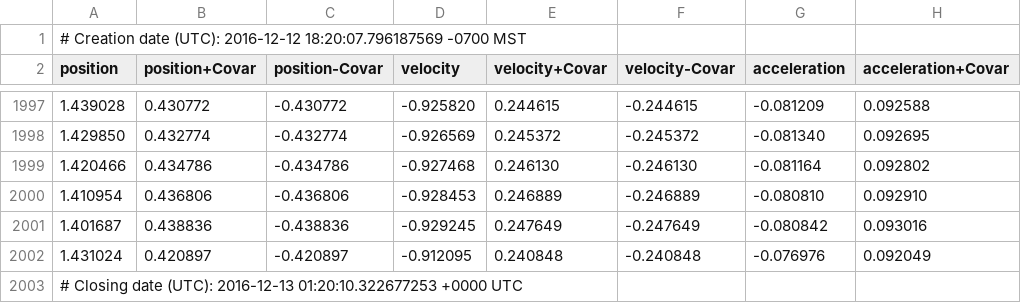
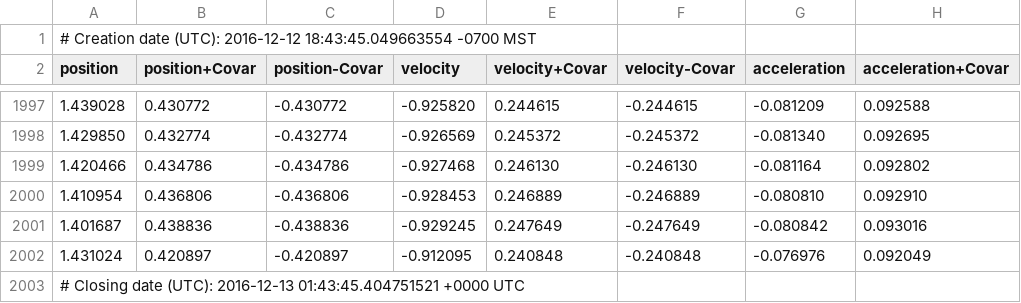
Before and after one commit to ChristopherRabotin/gokalman, a CSV file: examples/jerkcar/vanilla.csv, drawn as a sheet; only a part is shown, gaps mark what is left out; the diff names each change by its address in the sheet, - before the commit and + after, or states it on an @@ line.

```diff
--- a/examples/jerkcar/vanilla.csv
+++ b/examples/jerkcar/vanilla.csv
-A1 (position): …(UTC): 2016-12-12 18:20:07.796187569 -0700 MST
+A1 (position): …(UTC): 2016-12-12 18:43:45.049663554 -0700 MST
-A2003 (position): …(UTC): 2016-12-13 01:20:10.322677253 +0000 UTC
+A2003 (position): …(UTC): 2016-12-13 01:43:45.404751521 +0000 UTC
```
Also changed, not shown: examples/jerkcar/information.csv, 10 other files.
